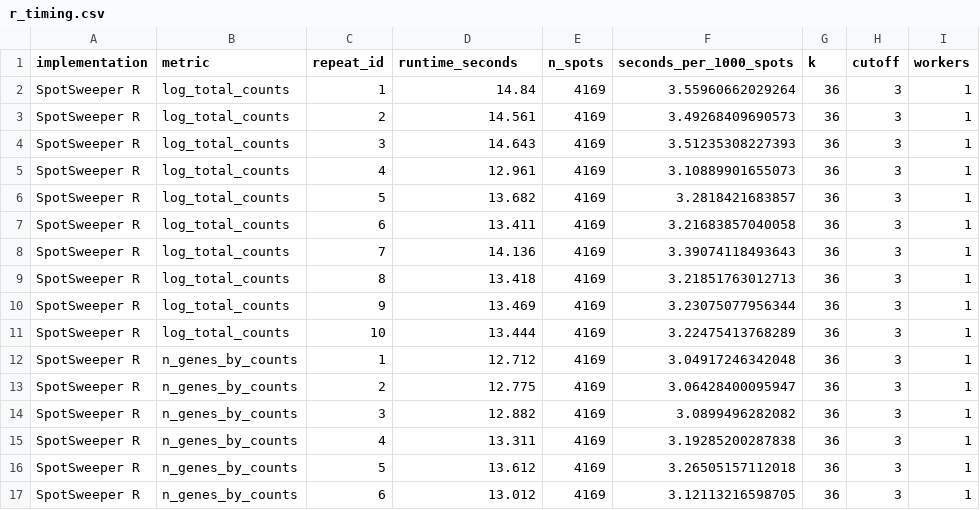
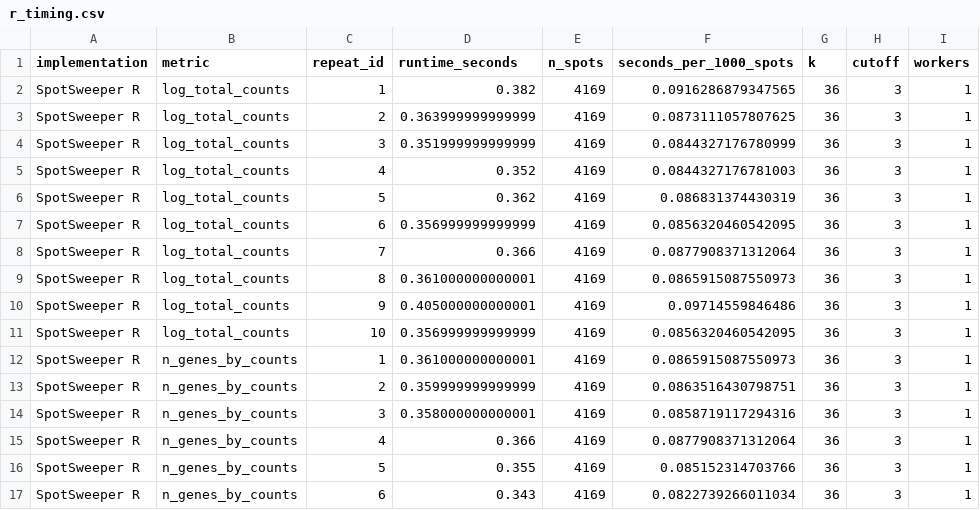
Before and after one commit to danielchen05/SpotSweeper_py_paper, a CSV file: benchmark_r_py/r_timing.csv, drawn as a sheet; only a part is shown; the diff covers the shown part only.

```diff
--- a/benchmark_r_py/r_timing.csv
+++ b/benchmark_r_py/r_timing.csv
@@ -1,17 +1,17 @@
 "implementation","metric","repeat_id","runtime_seconds","n_spots","seconds_per_1000_spots","k","cutoff","workers"
-"SpotSweeper R","log_total_counts",1,14.84,4169,3.55960662029264,36,3,1
-"SpotSweeper R","log_total_counts",2,14.561,4169,3.49268409690573,36,3,1
-"SpotSweeper R","log_total_counts",3,14.643,4169,3.51235308227393,36,3,1
-"SpotSweeper R","log_total_counts",4,12.961,4169,3.10889901655073,36,3,1
-"SpotSweeper R","log_total_counts",5,13.682,4169,3.2818421683857,36,3,1
-"SpotSweeper R","log_total_counts",6,13.411,4169,3.21683857040058,36,3,1
-"SpotSweeper R","log_total_counts",7,14.136,4169,3.39074118493643,36,3,1
-"SpotSweeper R","log_total_counts",8,13.418,4169,3.21851763012713,36,3,1
-"SpotSweeper R","log_total_counts",9,13.469,4169,3.23075077956344,36,3,1
-"SpotSweeper R","log_total_counts",10,13.444,4169,3.22475413768289,36,3,1
-"SpotSweeper R","n_genes_by_counts",1,12.712,4169,3.04917246342048,36,3,1
-"SpotSweeper R","n_genes_by_counts",2,12.775,4169,3.06428400095947,36,3,1
-"SpotSweeper R","n_genes_by_counts",3,12.882,4169,3.0899496282082,36,3,1
-"SpotSweeper R","n_genes_by_counts",4,13.311,4169,3.19285200287838,36,3,1
-"SpotSweeper R","n_genes_by_counts",5,13.612,4169,3.26505157112018,36,3,1
-"SpotSweeper R","n_genes_by_counts",6,13.012,4169,3.12113216598705,36,3,1
+"SpotSweeper R","log_total_counts",1,0.382,4169,0.0916286879347565,36,3,1
+"SpotSweeper R","log_total_counts",2,0.363999999999999,4169,0.0873111057807625,36,3,1
+"SpotSweeper R","log_total_counts",3,0.351999999999999,4169,0.0844327176780999,36,3,1
+"SpotSweeper R","log_total_counts",4,0.352,4169,0.0844327176781003,36,3,1
+"SpotSweeper R","log_total_counts",5,0.362,4169,0.086831374430319,36,3,1
+"SpotSweeper R","log_total_counts",6,0.356999999999999,4169,0.0856320460542095,36,3,1
+"SpotSweeper R","log_total_counts",7,0.366,4169,0.0877908371312064,36,3,1
+"SpotSweeper R","log_total_counts",8,0.361000000000001,4169,0.0865915087550973,36,3,1
+"SpotSweeper R","log_total_counts",9,0.405000000000001,4169,0.09714559846486,36,3,1
+"SpotSweeper R","log_total_counts",10,0.356999999999999,4169,0.0856320460542095,36,3,1
+"SpotSweeper R","n_genes_by_counts",1,0.361000000000001,4169,0.0865915087550973,36,3,1
+"SpotSweeper R","n_genes_by_counts",2,0.359999999999999,4169,0.0863516430798751,36,3,1
+"SpotSweeper R","n_genes_by_counts",3,0.358000000000001,4169,0.0858719117294316,36,3,1
+"SpotSweeper R","n_genes_by_counts",4,0.366,4169,0.0877908371312064,36,3,1
+"SpotSweeper R","n_genes_by_counts",5,0.355,4169,0.085152314703766,36,3,1
+"SpotSweeper R","n_genes_by_counts",6,0.343,4169,0.0822739266011034,36,3,1
```
Also changed, not shown: 28 edited cells elsewhere in this file, benchmark_r_py/concordance_summary.csv, benchmark_r_py/r_results.csv, 3 other files.
